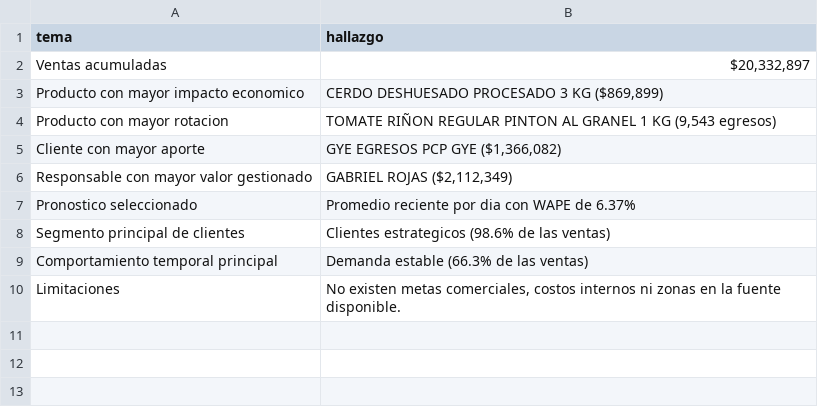
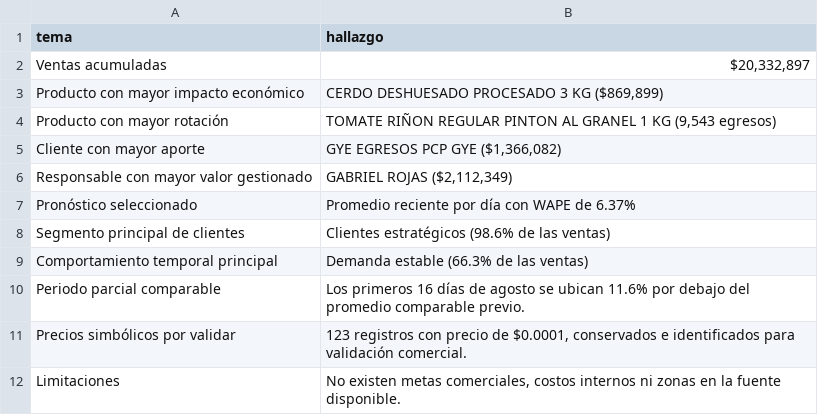
Before and after one commit to AMVMesias/Proyecto-E, a CSV file: Implementacion/salidas/hallazgos_macro.csv, drawn as a sheet.

```diff
--- a/Implementacion/salidas/hallazgos_macro.csv
+++ b/Implementacion/salidas/hallazgos_macro.csv
@@ -2,9 +2,11 @@
 Ventas acumuladas;$20,332,897
-Producto con mayor impacto economico;CERDO DESHUESADO PROCESADO 3 KG ($869,899)
-Producto con mayor rotacion;TOMATE RIÑON REGULAR PINTON AL GRANEL 1 KG (9,543 egresos)
+Producto con mayor impacto económico;CERDO DESHUESADO PROCESADO 3 KG ($869,899)
+Producto con mayor rotación;TOMATE RIÑON REGULAR PINTON AL GRANEL 1 KG (9,543 egresos)
 Cliente con mayor aporte;GYE EGRESOS PCP GYE ($1,366,082)
 Responsable con mayor valor gestionado;GABRIEL ROJAS ($2,112,349)
-Pronostico seleccionado;Promedio reciente por dia con WAPE de 6.37%
-Segmento principal de clientes;Clientes estrategicos (98.6% de las ventas)
+Pronóstico seleccionado;Promedio reciente por día con WAPE de 6.37%
+Segmento principal de clientes;Clientes estratégicos (98.6% de las ventas)
 Comportamiento temporal principal;Demanda estable (66.3% de las ventas)
+Periodo parcial comparable;Los primeros 16 días de agosto se ubican 11.6% por debajo del promedio comparable previo.
+Precios simbólicos por validar;123 registros con precio de $0.0001, conservados e identificados para validación comercial.
 Limitaciones;No existen metas comerciales, costos internos ni zonas en la fuente disponible.
```
Also changed, not shown: Implementacion/salidas/validacion_macro.csv, 11 other files.
